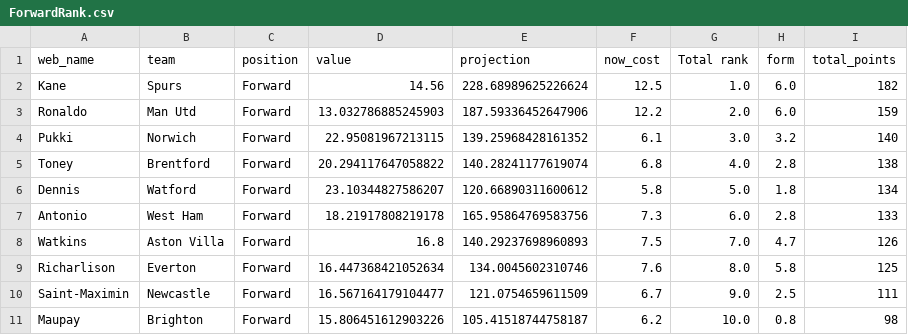
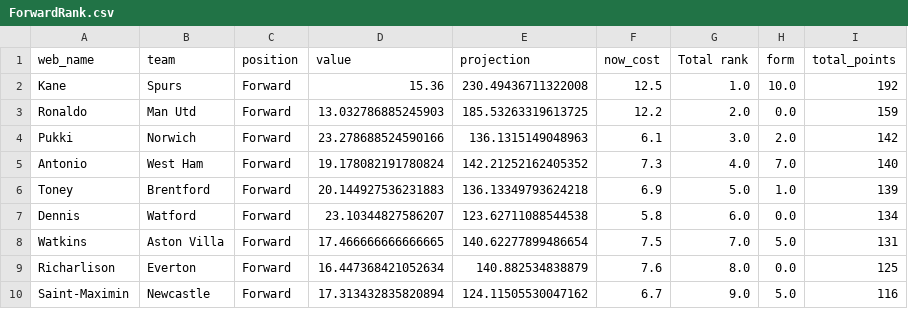
Before and after one commit to enrique-bustamante/EPL_V4.0, a CSV file: rankings/ForwardRank.csv, drawn as a sheet; only a part is shown; the diff covers the shown part only.

```diff
--- a/rankings/ForwardRank.csv
+++ b/rankings/ForwardRank.csv
@@ -1,11 +1,10 @@
 web_name,team,position,value,projection,now_cost,Total rank,form,total_points
-Kane,Spurs,Forward,14.56,228.68989625226624,12.5,1.0,6.0,182
-Ronaldo,Man Utd,Forward,13.032786885245903,187.59336452647906,12.2,2.0,6.0,159
-Pukki,Norwich,Forward,22.95081967213115,139.25968428161352,6.1,3.0,3.2,140
-Toney,Brentford,Forward,20.294117647058822,140.28241177619074,6.8,4.0,2.8,138
-Dennis,Watford,Forward,23.10344827586207,120.66890311600612,5.8,5.0,1.8,134
-Antonio,West Ham,Forward,18.21917808219178,165.95864769583756,7.3,6.0,2.8,133
-Watkins,Aston Villa,Forward,16.8,140.29237698960893,7.5,7.0,4.7,126
-Richarlison,Everton,Forward,16.447368421052634,134.0045602310746,7.6,8.0,5.8,125
-Saint-Maximin,Newcastle,Forward,16.567164179104477,121.0754659611509,6.7,9.0,2.5,111
-Maupay,Brighton,Forward,15.806451612903226,105.41518744758187,6.2,10.0,0.8,98
+Kane,Spurs,Forward,15.36,230.49436711322008,12.5,1.0,10.0,192
+Ronaldo,Man Utd,Forward,13.032786885245903,185.53263319613725,12.2,2.0,0.0,159
+Pukki,Norwich,Forward,23.278688524590166,136.1315149048963,6.1,3.0,2.0,142
+Antonio,West Ham,Forward,19.178082191780824,142.21252162405352,7.3,4.0,7.0,140
+Toney,Brentford,Forward,20.144927536231883,136.13349793624218,6.9,5.0,1.0,139
+Dennis,Watford,Forward,23.10344827586207,123.62711088544538,5.8,6.0,0.0,134
+Watkins,Aston Villa,Forward,17.466666666666665,140.62277899486654,7.5,7.0,5.0,131
+Richarlison,Everton,Forward,16.447368421052634,140.882534838879,7.6,8.0,0.0,125
+Saint-Maximin,Newcastle,Forward,17.313432835820894,124.11505530047162,6.7,9.0,5.0,116
```
Also changed, not shown: 16 edited cells elsewhere in this file, rankings/DefenderRank.csv, rankings/GoalieRank.csv, 17 other files.
